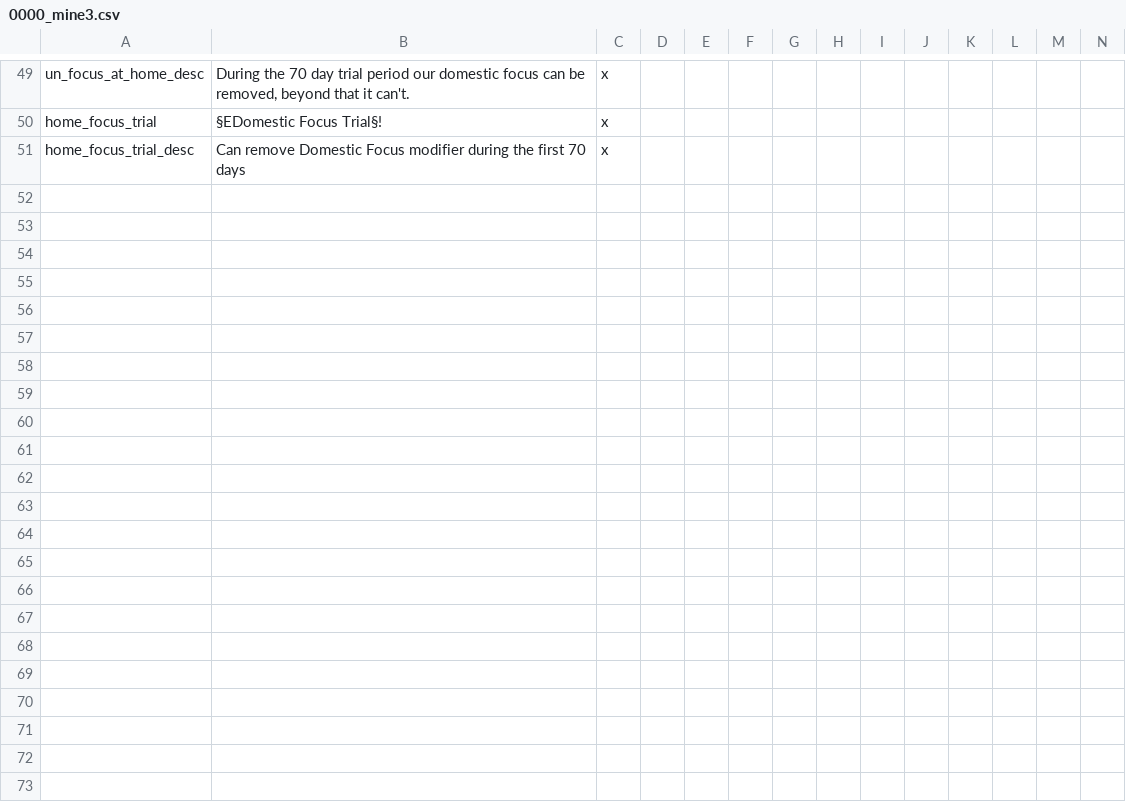
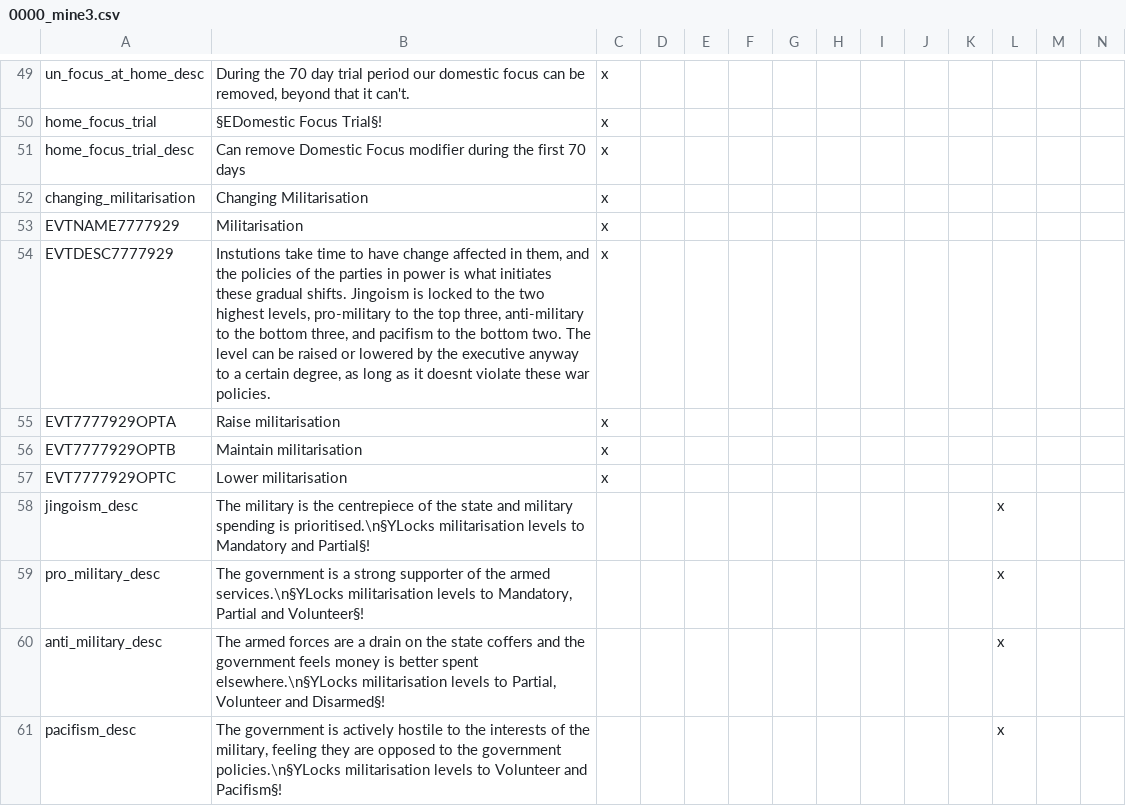
Before and after one commit to Marco-O-Panzer/HFM_MP_Series_Master, a CSV file: HFM MP Series/localisation/0000_mine3.csv, drawn as a sheet; only a part is shown, gaps mark what is left out.

Commit message:
Militarisation and More
Sister nations of russia have to take all their cores to remove their accepted from russia.
Lib n puppet locked behind mass pol.
Soldier pops dependent on mil reform (replaced conscription).

And other fixes.

```diff
--- a/HFM MP Series/localisation/0000_mine3.csv
+++ b/HFM MP Series/localisation/0000_mine3.csv
@@ -51 +51,11 @@ home_focus_trial;§EDomestic Focus Trial§!;x
 home_focus_trial_desc;Can remove Domestic Focus modifier during the first 70 days;x
+changing_militarisation;Changing Militarisation;x
+EVTNAME7777929;Militarisation;x
+EVTDESC7777929;Instutions take time to have change affected in them, and the policies of the parties in power is what initiates these gradual shifts. Jingoism is locked to the two highest levels, pro-military to the top three, anti-military to the bottom three, and pacifism to the bottom two. The level can be raised or lowered by the executive anyway to a certain degree, as long as it doesnt violate these war policies.;x
+EVT7777929OPTA;Raise militarisation;x
+EVT7777929OPTB;Maintain militarisation;x
+EVT7777929OPTC;Lower militarisation;x
+jingoism_desc;The military is the centrepiece of the state and military spending is prioritised.\n§YLocks militarisation levels to Mandatory and Partial§!;;;;;;;;;;x;;;;
+pro_military_desc;The government is a strong supporter of the armed services.\n§YLocks militarisation levels to Mandatory, Partial and Volunteer§!;;;;;;;;;;x;;;;
+anti_military_desc;The armed forces are a drain on the state coffers and the government feels money is better spent elsewhere.\n§YLocks militarisation levels to Partial, Volunteer and Disarmed§!;;;;;;;;;;x;;;;
+pacifism_desc;The government is actively hostile to the interests of the military, feeling they are opposed to the government policies.\n§YLocks militarisation levels to Volunteer and Pacifism§!;;;;;;;;;;x;;;;
```
Also changed, not shown: HFM MP Series/localisation/0000_mine.csv, HFM MP Series/localisation/00_HPM_Misc.csv, 27 other files.
